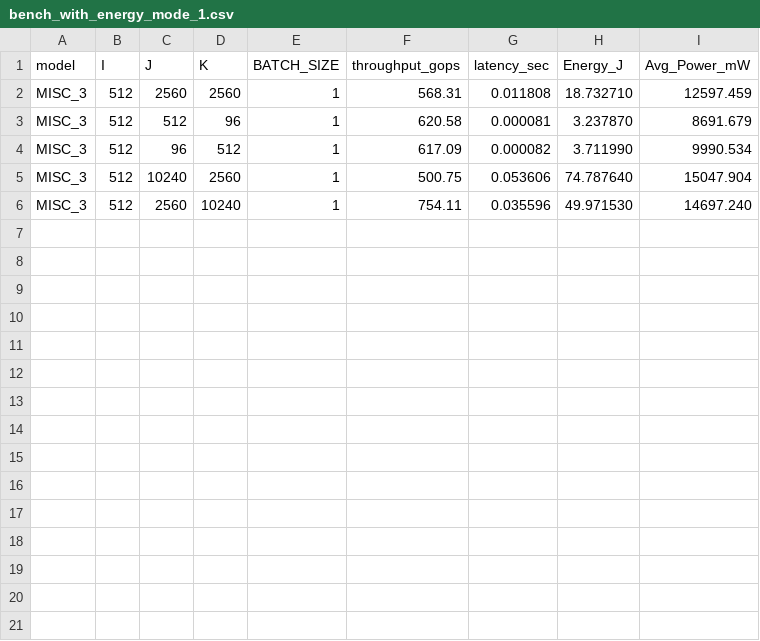
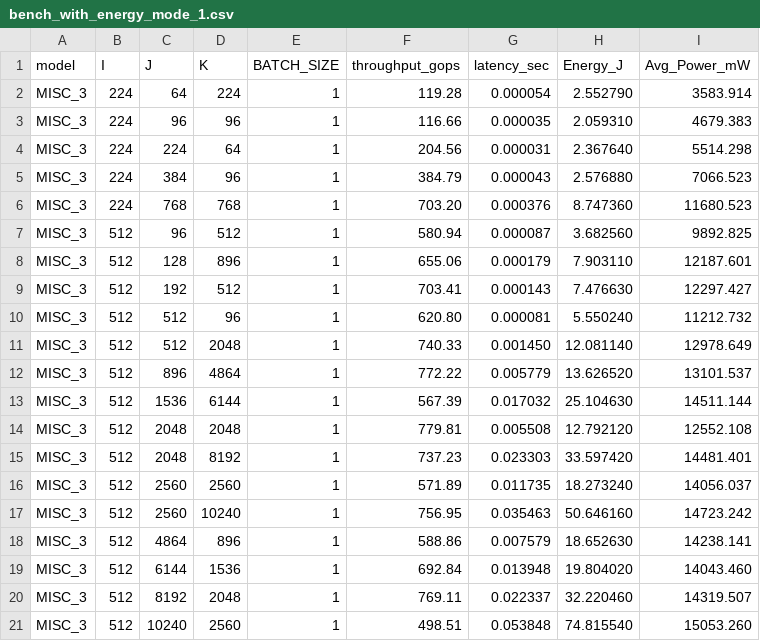
Before and after one commit to iloudaros/tegrapower, a CSV file: results/nx/power_mode_experiment/bench_with_energy_mode_1.csv, drawn as a sheet.

```diff
--- a/results/nx/power_mode_experiment/bench_with_energy_mode_1.csv
+++ b/results/nx/power_mode_experiment/bench_with_energy_mode_1.csv
@@ -1,6 +1,21 @@
 model,I,J,K,BATCH_SIZE,throughput_gops,latency_sec,Energy_J,Avg_Power_mW
-MISC_3,512,2560,2560,1,568.31,0.011808,18.732710,12597.459
-MISC_3,512,512,96,1,620.58,0.000081,3.237870,8691.679
-MISC_3,512,96,512,1,617.09,0.000082,3.711990,9990.534
-MISC_3,512,10240,2560,1,500.75,0.053606,74.787640,15047.904
-MISC_3,512,2560,10240,1,754.11,0.035596,49.971530,14697.240
+MISC_3,224,64,224,1,119.28,0.000054,2.552790,3583.914
+MISC_3,224,96,96,1,116.66,0.000035,2.059310,4679.383
+MISC_3,224,224,64,1,204.56,0.000031,2.367640,5514.298
+MISC_3,224,384,96,1,384.79,0.000043,2.576880,7066.523
+MISC_3,224,768,768,1,703.20,0.000376,8.747360,11680.523
+MISC_3,512,96,512,1,580.94,0.000087,3.682560,9892.825
+MISC_3,512,128,896,1,655.06,0.000179,7.903110,12187.601
+MISC_3,512,192,512,1,703.41,0.000143,7.476630,12297.427
+MISC_3,512,512,96,1,620.80,0.000081,5.550240,11212.732
+MISC_3,512,512,2048,1,740.33,0.001450,12.081140,12978.649
+MISC_3,512,896,4864,1,772.22,0.005779,13.626520,13101.537
+MISC_3,512,1536,6144,1,567.39,0.017032,25.104630,14511.144
+MISC_3,512,2048,2048,1,779.81,0.005508,12.792120,12552.108
+MISC_3,512,2048,8192,1,737.23,0.023303,33.597420,14481.401
+MISC_3,512,2560,2560,1,571.89,0.011735,18.273240,14056.037
+MISC_3,512,2560,10240,1,756.95,0.035463,50.646160,14723.242
+MISC_3,512,4864,896,1,588.86,0.007579,18.652630,14238.141
+MISC_3,512,6144,1536,1,692.84,0.013948,19.804020,14043.460
+MISC_3,512,8192,2048,1,769.11,0.022337,32.220460,14319.507
+MISC_3,512,10240,2560,1,498.51,0.053848,74.815540,15053.260
```
Also changed, not shown: results/agx/power_mode_experiment/bench_with_energy_mode_0.csv, results/agx/power_mode_experiment/bench_with_energy_mode_5.csv, 13 other files.
